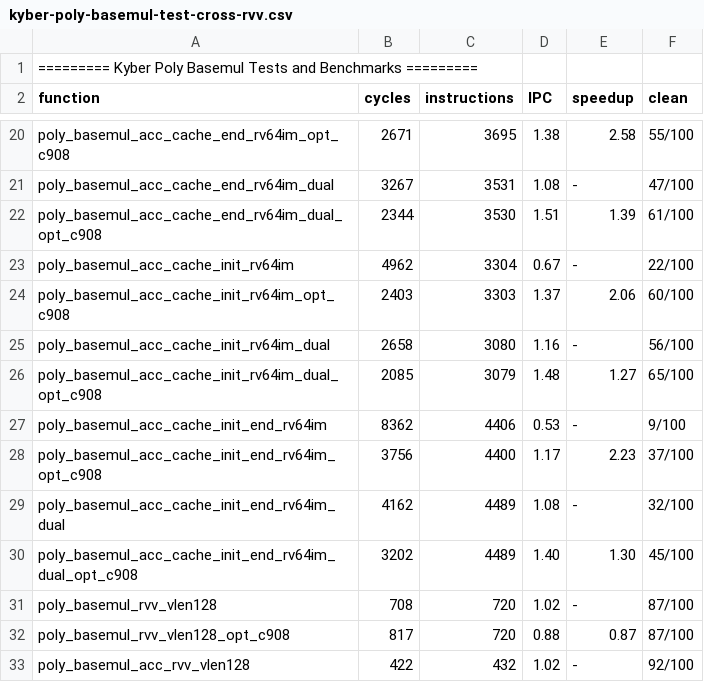
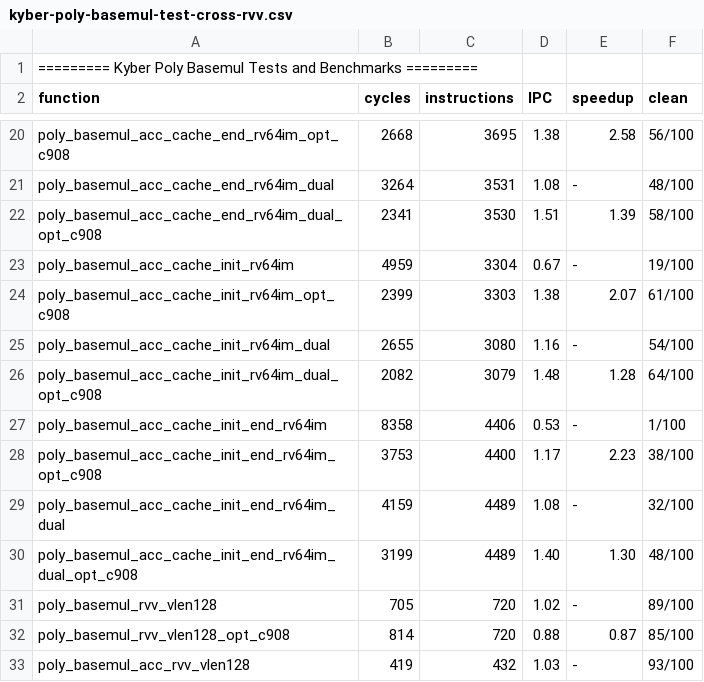
Before and after one commit to dop-amin/pqrv, a CSV file: bench_results/kyber-poly-basemul-test-cross-rvv.csv, drawn as a sheet; only a part is shown, gaps mark what is left out; the diff covers the shown part only; the diff names each change by its address in the sheet, - before the commit and + after, or states it on an @@ line.

```diff
--- a/bench_results/kyber-poly-basemul-test-cross-rvv.csv
+++ b/bench_results/kyber-poly-basemul-test-cross-rvv.csv
-B20 (cycles): 2671
+B20 (cycles): 2668
-F20 (clean): 55/100
+F20 (clean): 56/100
-B21 (cycles): 3267
+B21 (cycles): 3264
-F21 (clean): 47/100
+F21 (clean): 48/100
-B22 (cycles): 2344
+B22 (cycles): 2341
-F22 (clean): 61/100
+F22 (clean): 58/100
-B23 (cycles): 4962
+B23 (cycles): 4959
-F23 (clean): 22/100
+F23 (clean): 19/100
-B24 (cycles): 2403
+B24 (cycles): 2399
-D24 (IPC): 1.37
+D24 (IPC): 1.38
-E24 (speedup): 2.06
+E24 (speedup): 2.07
-F24 (clean): 60/100
+F24 (clean): 61/100
-B25 (cycles): 2658
+B25 (cycles): 2655
-F25 (clean): 56/100
+F25 (clean): 54/100
-B26 (cycles): 2085
+B26 (cycles): 2082
-E26 (speedup): 1.27
+E26 (speedup): 1.28
-F26 (clean): 65/100
+F26 (clean): 64/100
-B27 (cycles): 8362
+B27 (cycles): 8358
-F27 (clean): 9/100
+F27 (clean): 1/100
-B28 (cycles): 3756
+B28 (cycles): 3753
-F28 (clean): 37/100
+F28 (clean): 38/100
-B29 (cycles): 4162
+B29 (cycles): 4159
-B30 (cycles): 3202
+B30 (cycles): 3199
-F30 (clean): 45/100
+F30 (clean): 48/100
-B31 (cycles): 708
+B31 (cycles): 705
-F31 (clean): 87/100
+F31 (clean): 89/100
-B32 (cycles): 817
+B32 (cycles): 814
-F32 (clean): 87/100
+F32 (clean): 85/100
-B33 (cycles): 422
+B33 (cycles): 419
-D33 (IPC): 1.02
+D33 (IPC): 1.03
-F33 (clean): 92/100
+F33 (clean): 93/100
```
Also changed, not shown: 54 edited cells elsewhere in this file, bench_results/dilithium-poly-basemul-test-cross-rv64im.csv, bench_results/dilithium-poly-basemul-test-cross-rvv.csv, 12 other files.
